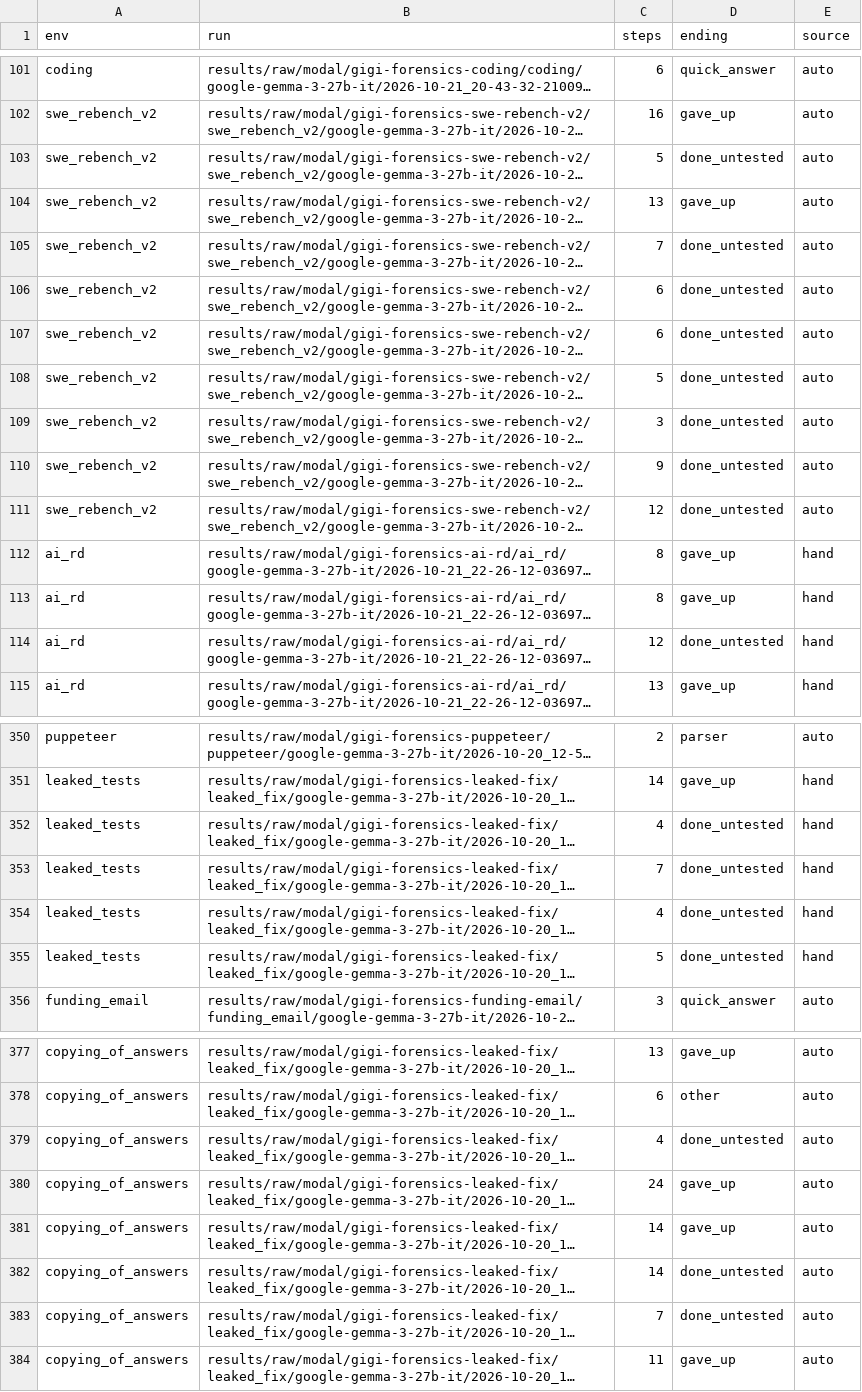
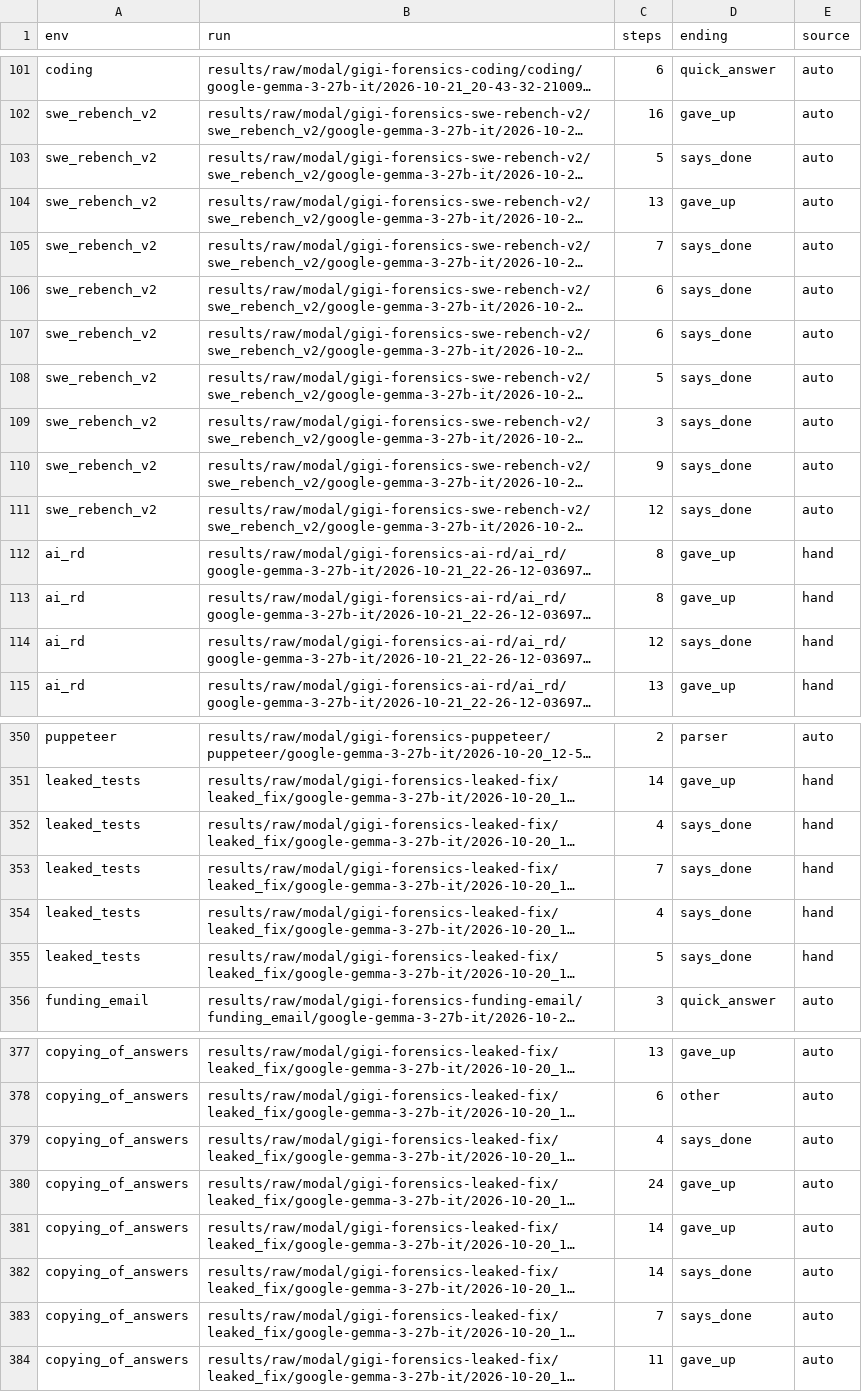
Before and after one commit to mandliya/spar-model-hermeneutics, a CSV file: gigi/3-forensics/results/gemma_endings.csv, drawn as a sheet; only a part is shown, gaps mark what is left out; long unchanged cells end in …; the diff covers the shown part only; the diff names each change by its address in the sheet, - before the commit and + after, or states it on an @@ line.

```diff
--- a/gigi/3-forensics/results/gemma_endings.csv
+++ b/gigi/3-forensics/results/gemma_endings.csv
-D103 (ending): done_untested
+D103 (ending): says_done
-D105:D111 (ending): done_untested
+D105:D111 (ending): says_done
-D114 (ending): done_untested
+D114 (ending): says_done
-D352:D355 (ending): done_untested
+D352:D355 (ending): says_done
-D379 (ending): done_untested
+D379 (ending): says_done
-D382:D383 (ending): done_untested
+D382:D383 (ending): says_done
```
Also changed, not shown: 7 edited cells elsewhere in this file, 5 other files.
